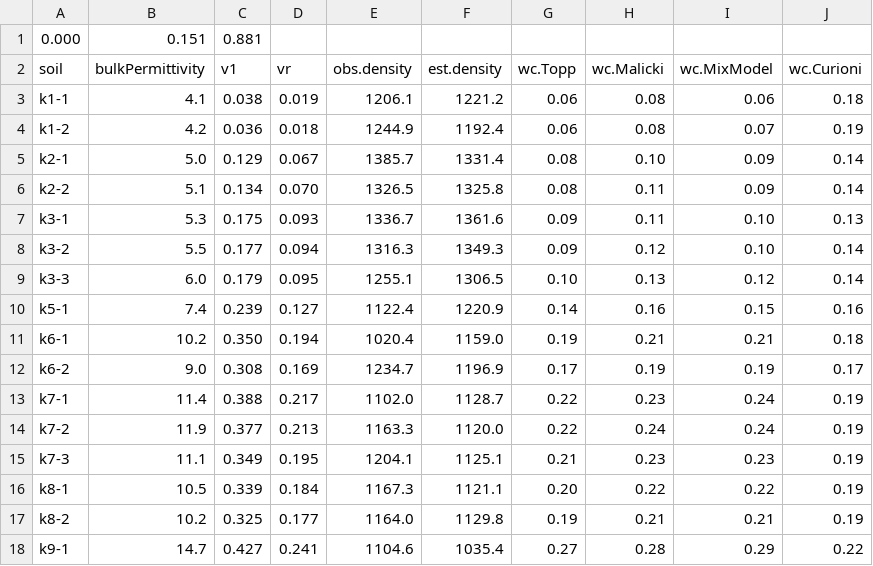
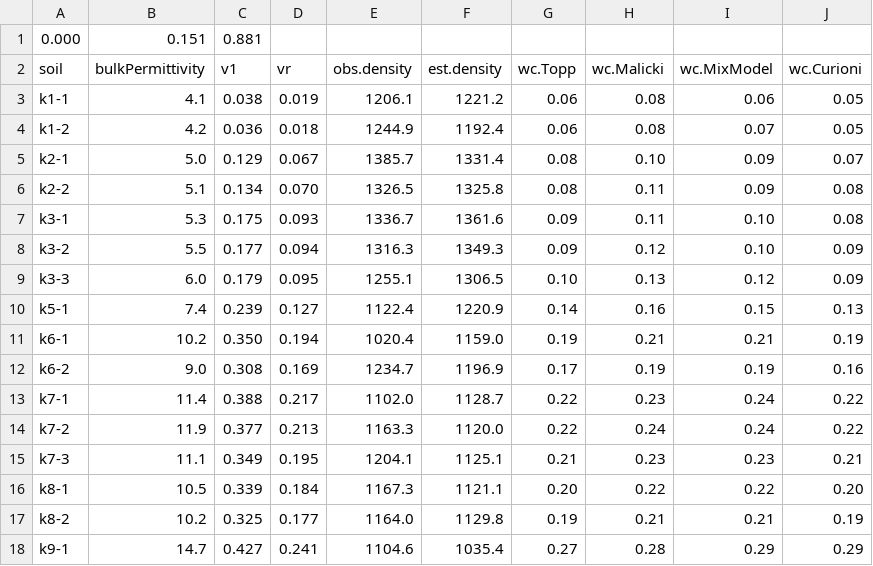
Before and after one commit to ftomei/TDR-TravelTimeAnalysis, a CSV file: data/clay/output.csv, drawn as a sheet.

```diff
--- a/data/clay/output.csv
+++ b/data/clay/output.csv
@@ -2,17 +2,17 @@
 soil,bulkPermittivity,v1,vr,obs.density,est.density,wc.Topp,wc.Malicki,wc.MixModel,wc.Curioni
-k1-1,4.1,0.038,0.019,1206.1,1221.2,0.06,0.08,0.06,0.18
-k1-2,4.2,0.036,0.018,1244.9,1192.4,0.06,0.08,0.07,0.19
-k2-1,5.0,0.129,0.067,1385.7,1331.4,0.08,0.10,0.09,0.14
-k2-2,5.1,0.134,0.070,1326.5,1325.8,0.08,0.11,0.09,0.14
-k3-1,5.3,0.175,0.093,1336.7,1361.6,0.09,0.11,0.10,0.13
-k3-2,5.5,0.177,0.094,1316.3,1349.3,0.09,0.12,0.10,0.14
-k3-3,6.0,0.179,0.095,1255.1,1306.5,0.10,0.13,0.12,0.14
-k5-1,7.4,0.239,0.127,1122.4,1220.9,0.14,0.16,0.15,0.16
-k6-1,10.2,0.350,0.194,1020.4,1159.0,0.19,0.21,0.21,0.18
-k6-2,9.0,0.308,0.169,1234.7,1196.9,0.17,0.19,0.19,0.17
-k7-1,11.4,0.388,0.217,1102.0,1128.7,0.22,0.23,0.24,0.19
-k7-2,11.9,0.377,0.213,1163.3,1120.0,0.22,0.24,0.24,0.19
-k7-3,11.1,0.349,0.195,1204.1,1125.1,0.21,0.23,0.23,0.19
-k8-1,10.5,0.339,0.184,1167.3,1121.1,0.20,0.22,0.22,0.19
+k1-1,4.1,0.038,0.019,1206.1,1221.2,0.06,0.08,0.06,0.05
+k1-2,4.2,0.036,0.018,1244.9,1192.4,0.06,0.08,0.07,0.05
+k2-1,5.0,0.129,0.067,1385.7,1331.4,0.08,0.10,0.09,0.07
+k2-2,5.1,0.134,0.070,1326.5,1325.8,0.08,0.11,0.09,0.08
+k3-1,5.3,0.175,0.093,1336.7,1361.6,0.09,0.11,0.10,0.08
+k3-2,5.5,0.177,0.094,1316.3,1349.3,0.09,0.12,0.10,0.09
+k3-3,6.0,0.179,0.095,1255.1,1306.5,0.10,0.13,0.12,0.09
+k5-1,7.4,0.239,0.127,1122.4,1220.9,0.14,0.16,0.15,0.13
+k6-1,10.2,0.350,0.194,1020.4,1159.0,0.19,0.21,0.21,0.19
+k6-2,9.0,0.308,0.169,1234.7,1196.9,0.17,0.19,0.19,0.16
+k7-1,11.4,0.388,0.217,1102.0,1128.7,0.22,0.23,0.24,0.22
+k7-2,11.9,0.377,0.213,1163.3,1120.0,0.22,0.24,0.24,0.22
+k7-3,11.1,0.349,0.195,1204.1,1125.1,0.21,0.23,0.23,0.21
+k8-1,10.5,0.339,0.184,1167.3,1121.1,0.20,0.22,0.22,0.20
 k8-2,10.2,0.325,0.177,1164.0,1129.8,0.19,0.21,0.21,0.19
-k9-1,14.7,0.427,0.241,1104.6,1035.4,0.27,0.28,0.29,0.22
+k9-1,14.7,0.427,0.241,1104.6,1035.4,0.27,0.28,0.29,0.29
```
Also changed, not shown: 6 other files.
